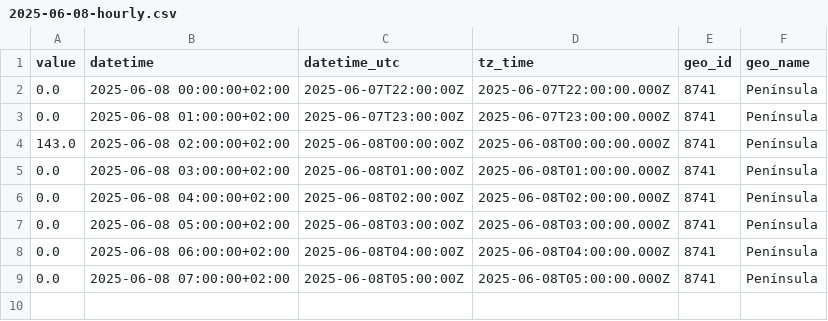
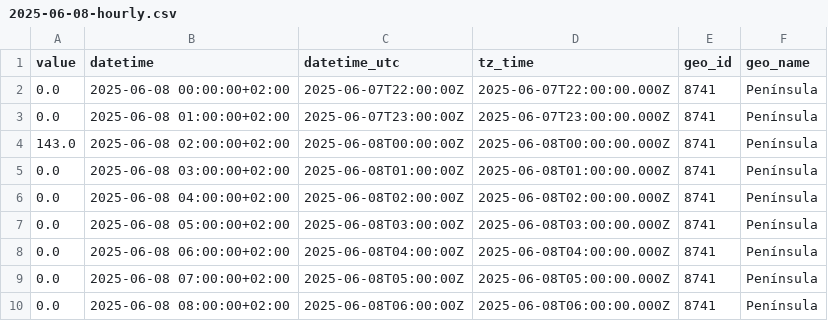
Before and after one commit to Amir-Torbati/Hourly-Wind-Generation-Spain, a CSV file: data/2025-06-08-hourly.csv, drawn as a sheet.

```diff
--- a/data/2025-06-08-hourly.csv
+++ b/data/2025-06-08-hourly.csv
@@ -9 +9,2 @@ value,datetime,datetime_utc,tz_time,geo_id,geo_name
 0.0,2025-06-08 07:00:00+02:00,2025-06-08T05:00:00Z,2025-06-08T05:00:00.000Z,8741,Península
+0.0,2025-06-08 08:00:00+02:00,2025-06-08T06:00:00Z,2025-06-08T06:00:00.000Z,8741,Península
```
